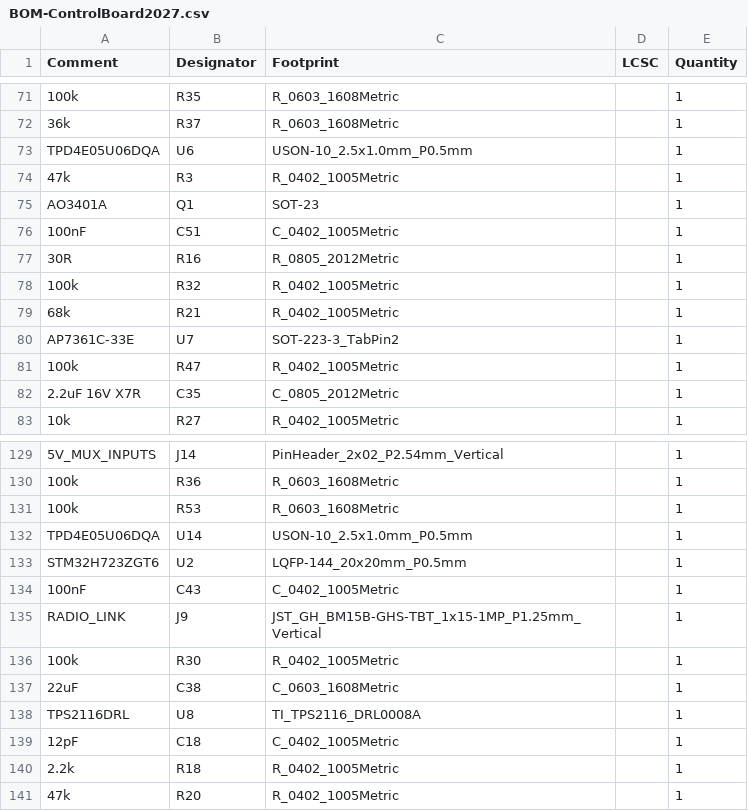
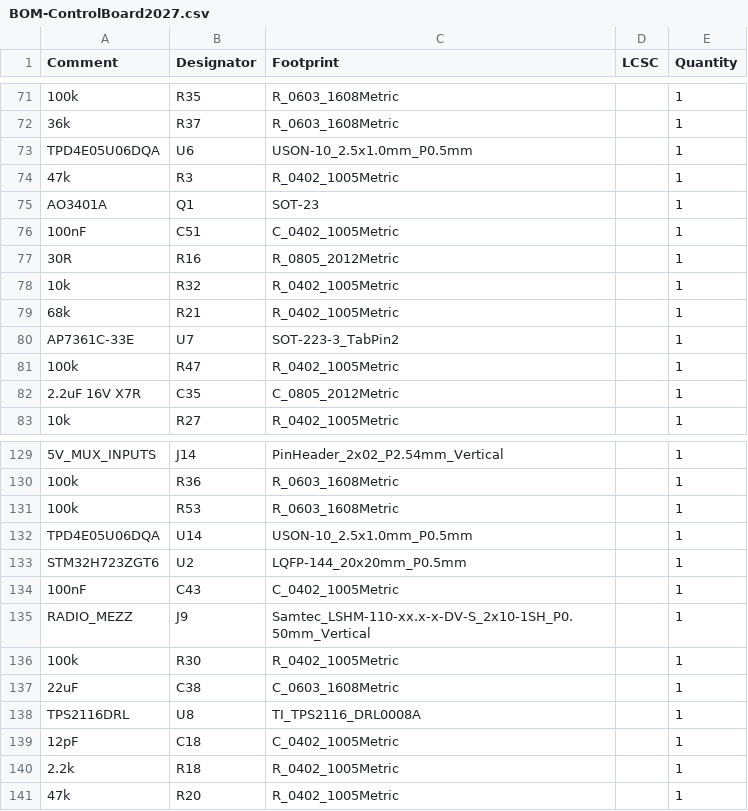
Before and after one commit to RoboJackets/robocup-pcb, a CSV file: boards/develop-2027/controlboard/ControlBoard2027/jlcpcb/production_files/BOM-ControlBoard2027.csv, drawn as a sheet; only a part is shown, gaps mark what is left out.

```diff
--- a/boards/develop-2027/controlboard/ControlBoard2027/jlcpcb/production_files/BOM-ControlBoard2027.csv
+++ b/boards/develop-2027/controlboard/ControlBoard2027/jlcpcb/production_files/BOM-ControlBoard2027.csv
@@ -77,3 +77,3 @@ AO3401A,Q1,SOT-23,,1
 30R,R16,R_0805_2012Metric,,1
-100k,R32,R_0402_1005Metric,,1
+10k,R32,R_0402_1005Metric,,1
 68k,R21,R_0402_1005Metric,,1
@@ -134,3 +134,3 @@ STM32H723ZGT6,U2,LQFP-144_20x20mm_P0.5mm,,1
 100nF,C43,C_0402_1005Metric,,1
-RADIO_LINK,J9,JST_GH_BM15B-GHS-TBT_1x15-1MP_P1.25mm_Vertical,,1
+RADIO_MEZZ,J9,Samtec_LSHM-110-xx.x-x-DV-S_2x10-1SH_P0.50mm_Vertical,,1
 100k,R30,R_0402_1005Metric,,1
```
Also changed, not shown: boards/develop-2027/controlboard/ControlBoard2027/jlcpcb/production_files/CPL-ControlBoard2027.csv, boards/develop-2027/controlboard/RadioBoard2027/jlcpcb/production_files/BOM-RadioBoard2027.csv, 35 other files.
